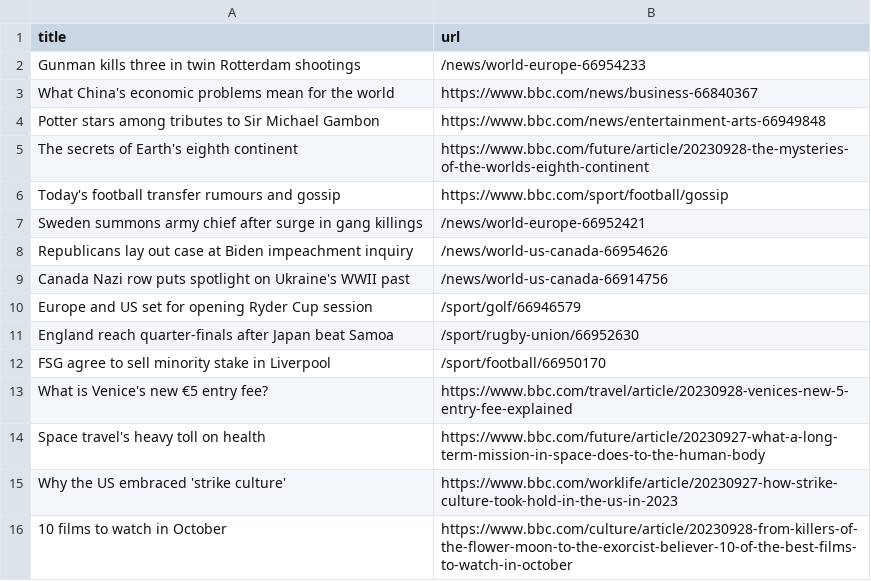
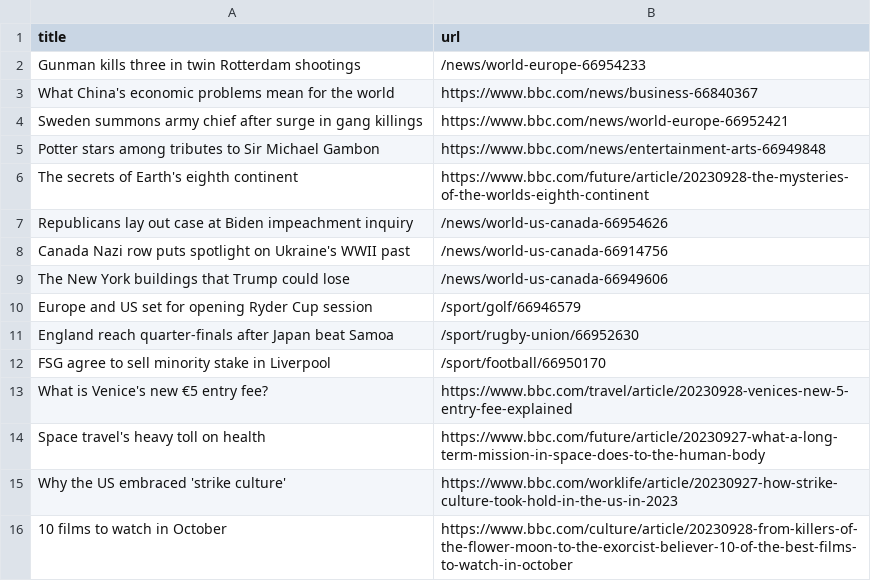
Before and after one commit to cpohkwan/automatic-scraper-bbc, a CSV file: bbc.csv, drawn as a sheet; only a part is shown.

```diff
--- a/bbc.csv
+++ b/bbc.csv
@@ -3,8 +3,8 @@ Gunman kills three in twin Rotterdam shootings,/news/world-europe-66954233
 What China's economic problems mean for the world,https://www.bbc.com/news/business-66840367
+Sweden summons army chief after surge in gang killings,https://www.bbc.com/news/world-europe-66952421
 Potter stars among tributes to Sir Michael Gambon,https://www.bbc.com/news/entertainment-arts-66949848
 The secrets of Earth's eighth continent,https://www.bbc.com/future/article/20230928-the-mysteries-of-the-worlds-eighth-continent
-Today's football transfer rumours and gossip,https://www.bbc.com/sport/football/gossip
-Sweden summons army chief after surge in gang killings,/news/world-europe-66952421
 Republicans lay out case at Biden impeachment inquiry,/news/world-us-canada-66954626
 Canada Nazi row puts spotlight on Ukraine's WWII past,/news/world-us-canada-66914756
+The New York buildings that Trump could lose,/news/world-us-canada-66949606
 Europe and US set for opening Ryder Cup session,/sport/golf/66946579
```
